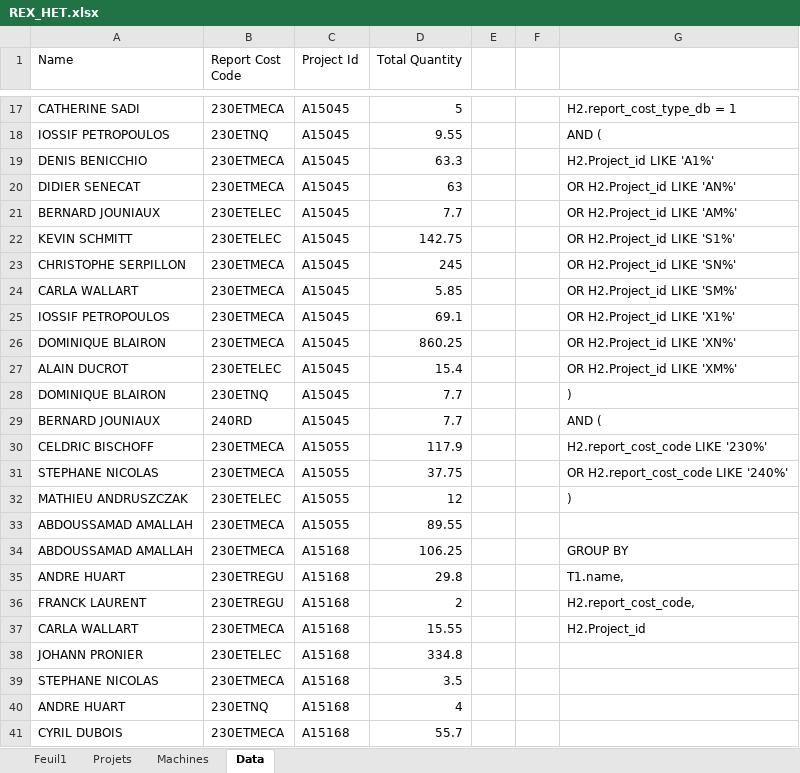
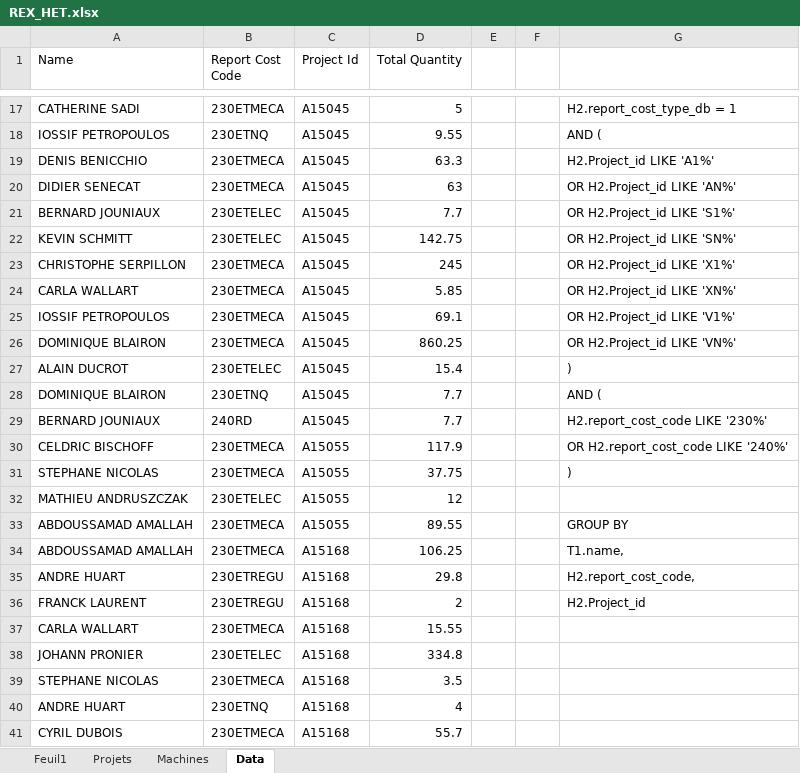
Before and after one commit to Rimaghagwigwi/BudgetHET, an Excel workbook: data/REX_HET.xlsx, sheet Data, drawn as a sheet; only a part is shown, gaps mark what is left out; values as stored, in another font and other column widths than the file's, no borders; the diff covers the shown part only; the diff names each change by its address in the sheet, - before the commit and + after, or states it on an @@ line.

```diff
--- a/data/REX_HET.xlsx (sheet Data)
+++ b/data/REX_HET.xlsx (sheet Data)
-G21: OR H2.Project_id LIKE 'AM%'
+G21: OR H2.Project_id LIKE 'S1%'
-G22: OR H2.Project_id LIKE 'S1%'
+G22: OR H2.Project_id LIKE 'SN%'
-G23: OR H2.Project_id LIKE 'SN%'
+G23: OR H2.Project_id LIKE 'X1%'
-G24: OR H2.Project_id LIKE 'SM%'
+G24: OR H2.Project_id LIKE 'XN%'
-G25: OR H2.Project_id LIKE 'X1%'
+G25: OR H2.Project_id LIKE 'V1%'
-G26: OR H2.Project_id LIKE 'XN%'
+G26: OR H2.Project_id LIKE 'VN%'
-G27: OR H2.Project_id LIKE 'XM%'
+G27: )
-G28: )
+G28: AND (
-G29: AND (
+G29: H2.report_cost_code LIKE '230%'
-G30: H2.report_cost_code LIKE '230%'
+G30: OR H2.report_cost_code LIKE '240%'
-G31: OR H2.report_cost_code LIKE '240%'
+G31: )
-G32: )
+G32: (empty)
-G33: (empty)
+G33: GROUP BY
-G34: GROUP BY
+G34: T1.name,
-G35: T1.name,
+G35: H2.report_cost_code,
-G36: H2.report_cost_code,
+G36: H2.Project_id
-G37: H2.Project_id
+G37: (empty)
```
Also changed, not shown: 399 added rows elsewhere in this sheet, sheet Feuil1, sheet Projets, sheet Machines, formulas that keep their value, 2 other files.
